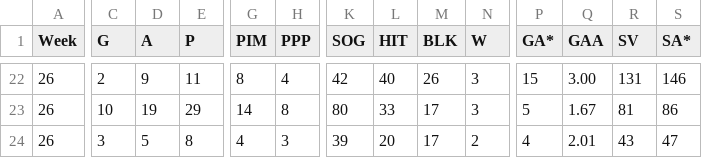
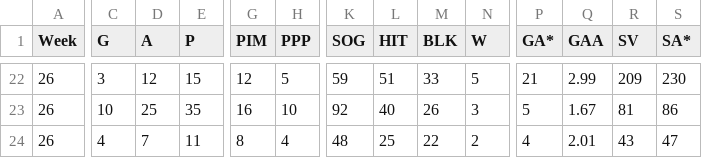
Before and after one commit to kww271/qBneK36JpdQetizHcQM7DMrCSz, a CSV file: matchups.csv, drawn as a sheet; only a part is shown, gaps mark what is left out; the diff covers the shown part only; the diff names each change by its address in the sheet, - before the commit and + after, or states it on an @@ line.

```diff
--- a/matchups.csv
+++ b/matchups.csv
-C22 (G): 2
+C22 (G): 3
-D22 (A): 9
+D22 (A): 12
-E22 (P): 11
+E22 (P): 15
-G22 (PIM): 8
+G22 (PIM): 12
-H22 (PPP): 4
+H22 (PPP): 5
-K22 (SOG): 42
+K22 (SOG): 59
-L22 (HIT): 40
+L22 (HIT): 51
-M22 (BLK): 26
+M22 (BLK): 33
-N22 (W): 3
+N22 (W): 5
-P22 (GA*): 15
+P22 (GA*): 21
-Q22 (GAA): 3.00
+Q22 (GAA): 2.99
-R22 (SV): 131
+R22 (SV): 209
-S22 (SA*): 146
+S22 (SA*): 230
-D23 (A): 19
+D23 (A): 25
-E23 (P): 29
+E23 (P): 35
-G23 (PIM): 14
+G23 (PIM): 16
-H23 (PPP): 8
+H23 (PPP): 10
-K23 (SOG): 80
+K23 (SOG): 92
-L23 (HIT): 33
+L23 (HIT): 40
-M23 (BLK): 17
+M23 (BLK): 26
-C24 (G): 3
+C24 (G): 4
-D24 (A): 5
+D24 (A): 7
-E24 (P): 8
+E24 (P): 11
-G24 (PIM): 4
+G24 (PIM): 8
-H24 (PPP): 3
+H24 (PPP): 4
-K24 (SOG): 39
+K24 (SOG): 48
-L24 (HIT): 20
+L24 (HIT): 25
-M24 (BLK): 17
+M24 (BLK): 22
```
Also changed, not shown: 1 added row, 1 removed row and 48 edited cells elsewhere in this file.
